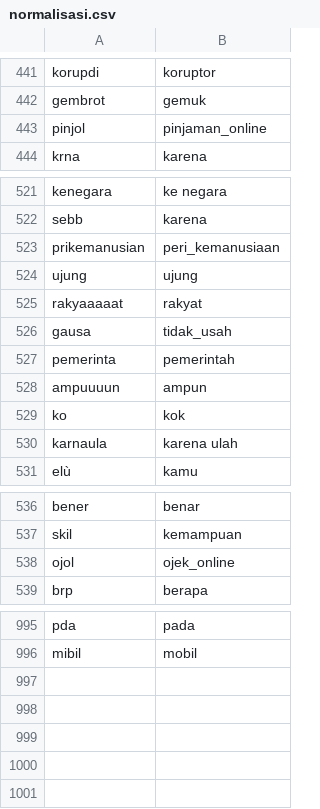
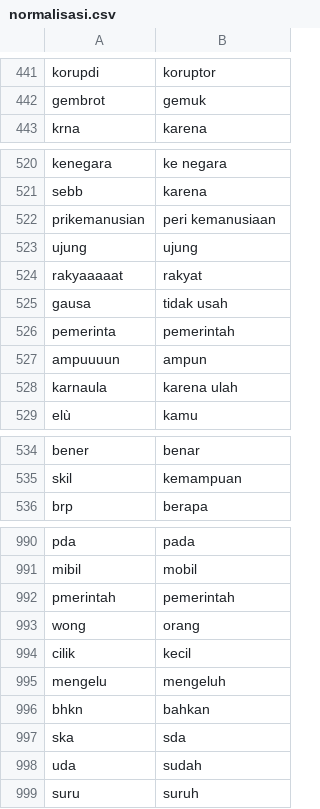
Before and after one commit to alishzaputri/skripsi, a CSV file: data/normalisasi.csv, drawn as a sheet; only a part is shown, gaps mark what is left out; the diff covers the shown part only.

Commit message:
Add files via upload

```diff
--- a/data/normalisasi.csv
+++ b/data/normalisasi.csv
@@ -442,3 +442,2 @@ korupdi;koruptor
 gembrot;gemuk
-pinjol;pinjaman_online
 krna;karena
@@ -522,9 +521,8 @@ kenegara;ke negara
 sebb;karena
-prikemanusian;peri_kemanusiaan
+prikemanusian;peri kemanusiaan
 ujung;ujung
 rakyaaaaat;rakyat
-gausa;tidak_usah
+gausa;tidak usah
 pemerinta;pemerintah
 ampuuuun;ampun
-ko;kok
 karnaula;karena ulah
@@ -537,3 +535,2 @@ bener;benar
 skil;kemampuan
-ojol;ojek_online
 brp;berapa
@@ -996 +991,9 @@ pda;pada
 mibil;mobil
+pmerintah;pemerintah
+wong;orang
+cilik;kecil
+mengelu;mengeluh
+bhkn;bahkan
+ska;sda
+uda;sudah
+suru;suruh
```
Also changed, not shown: 2 removed rows and 16 edited cells elsewhere in this file.
